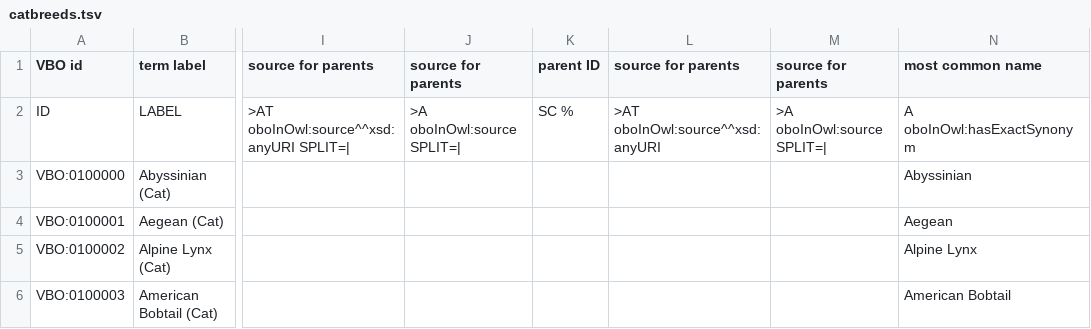
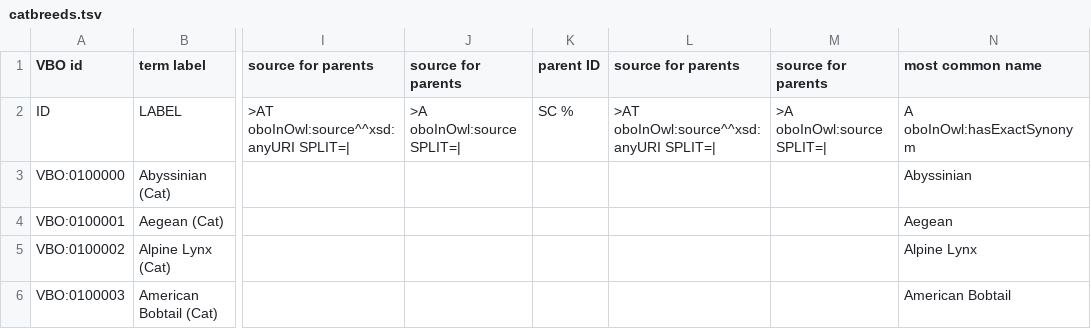
Before and after one commit to monarch-initiative/vertebrate-breed-ontology, a TSV file: src/ontology/components/catbreeds.tsv, drawn as a sheet; only a part is shown, gaps mark what is left out; the diff names each change by its address in the sheet, - before the commit and + after, or states it on an @@ line.

Commit message:
Add PMID as source for Chilean Terrier
Addresses #122

```diff
--- a/src/ontology/components/catbreeds.tsv
+++ b/src/ontology/components/catbreeds.tsv
-L2 (source for parents): >AT oboInOwl:source^^xsd:anyURI
+L2 (source for parents): >AT oboInOwl:source^^xsd:anyURI SPLIT=|
```
Also changed, not shown: 3 other files.
